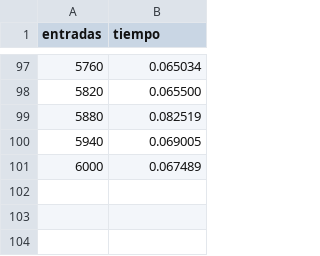
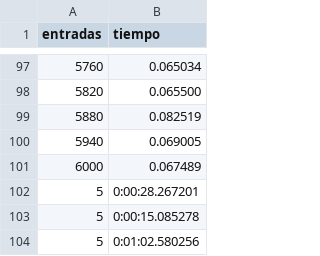
Before and after one commit to iangelmx/algorithmAnalysis, a CSV file: Practica01 ordenamientos/salida2.csv, drawn as a sheet; only a part is shown, gaps mark what is left out.

```diff
--- a/Practica01 ordenamientos/salida2.csv
+++ b/Practica01 ordenamientos/salida2.csv
@@ -101 +101,4 @@ entradas,tiempo
 6000,0.067489
+5,0:00:28.267201
+5,0:00:15.085278
+5,0:01:02.580256
```
Also changed, not shown: 2 other files.
